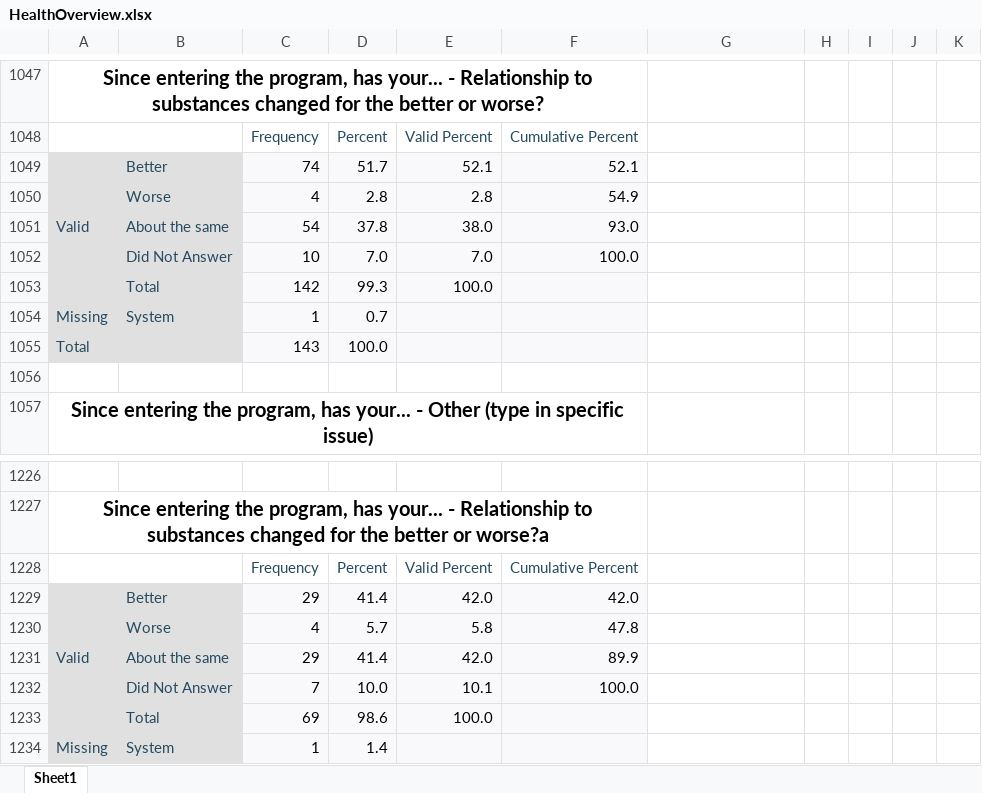
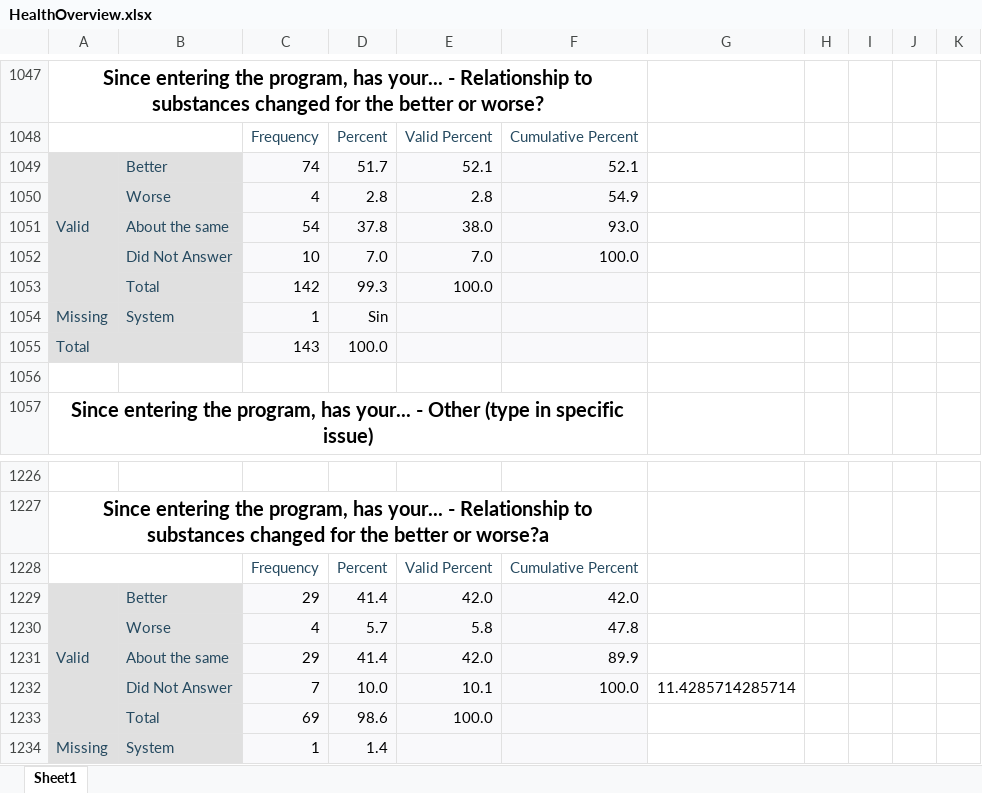
Before and after one commit to Amandanoelward/GitHubFHP_Repository, an Excel workbook: HealthOverview.xlsx, sheet Sheet1, drawn as a sheet; only a part is shown, gaps mark what is left out; values as stored, in another font and other column widths than the file's, no borders; the diff names each change by its address in the sheet, - before the commit and + after, or states it on an @@ line.

```diff
--- a/HealthOverview.xlsx (sheet Sheet1)
+++ b/HealthOverview.xlsx (sheet Sheet1)
-D1054: 0.7
+D1054: Sin
-G1232: (empty)
+G1232: 11.4285714285714
```
Also changed, not shown: HealthImpactOutput_AustinEmily.xlsx, 1 other file.
